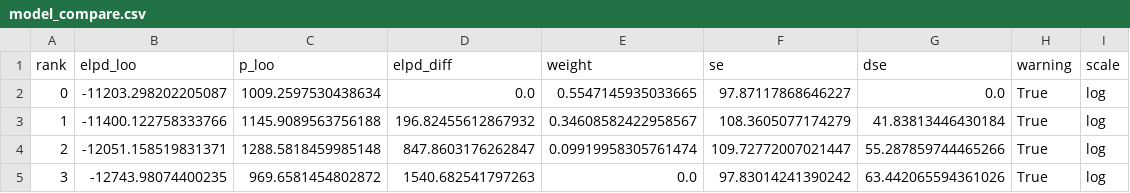
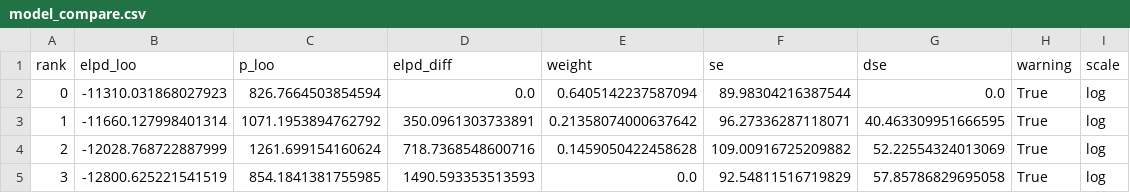
Before and after one commit to LegrandNico/ComputationalCardioception, a CSV file: results/model_compare.csv, drawn as a sheet.

```diff
--- a/results/model_compare.csv
+++ b/results/model_compare.csv
@@ -1,5 +1,5 @@
 rank,elpd_loo,p_loo,elpd_diff,weight,se,dse,warning,scale
-0,-11203.298202205087,1009.2597530438634,0.0,0.5547145935033665,97.87117868646227,0.0,True,log
-1,-11400.122758333766,1145.9089563756188,196.82455612867932,0.34608582422958567,108.3605077174279,41.83813446430184,True,log
-2,-12051.158519831371,1288.5818459985148,847.8603176262847,0.09919958305761474,109.72772007021447,55.287859744465266,True,log
-3,-12743.98074400235,969.6581454802872,1540.682541797263,0.0,97.83014241390242,63.442065594361026,True,log
+0,-11310.031868027923,826.7664503854594,0.0,0.6405142237587094,89.98304216387544,0.0,True,log
+1,-11660.127998401314,1071.1953894762792,350.0961303733891,0.21358074000637642,96.27336287118071,40.463309951666595,True,log
+2,-12028.768722887999,1261.699154160624,718.7368548600716,0.1459050422458628,109.00916725209882,52.22554324013069,True,log
+3,-12800.625221541519,854.1841381755985,1490.593353513593,0.0,92.54811516719829,57.85786829695058,True,log
```
Also changed, not shown: results/cardiac_believing_summary.csv, results/cardiac_hgf_summary.csv, 3 other files.
